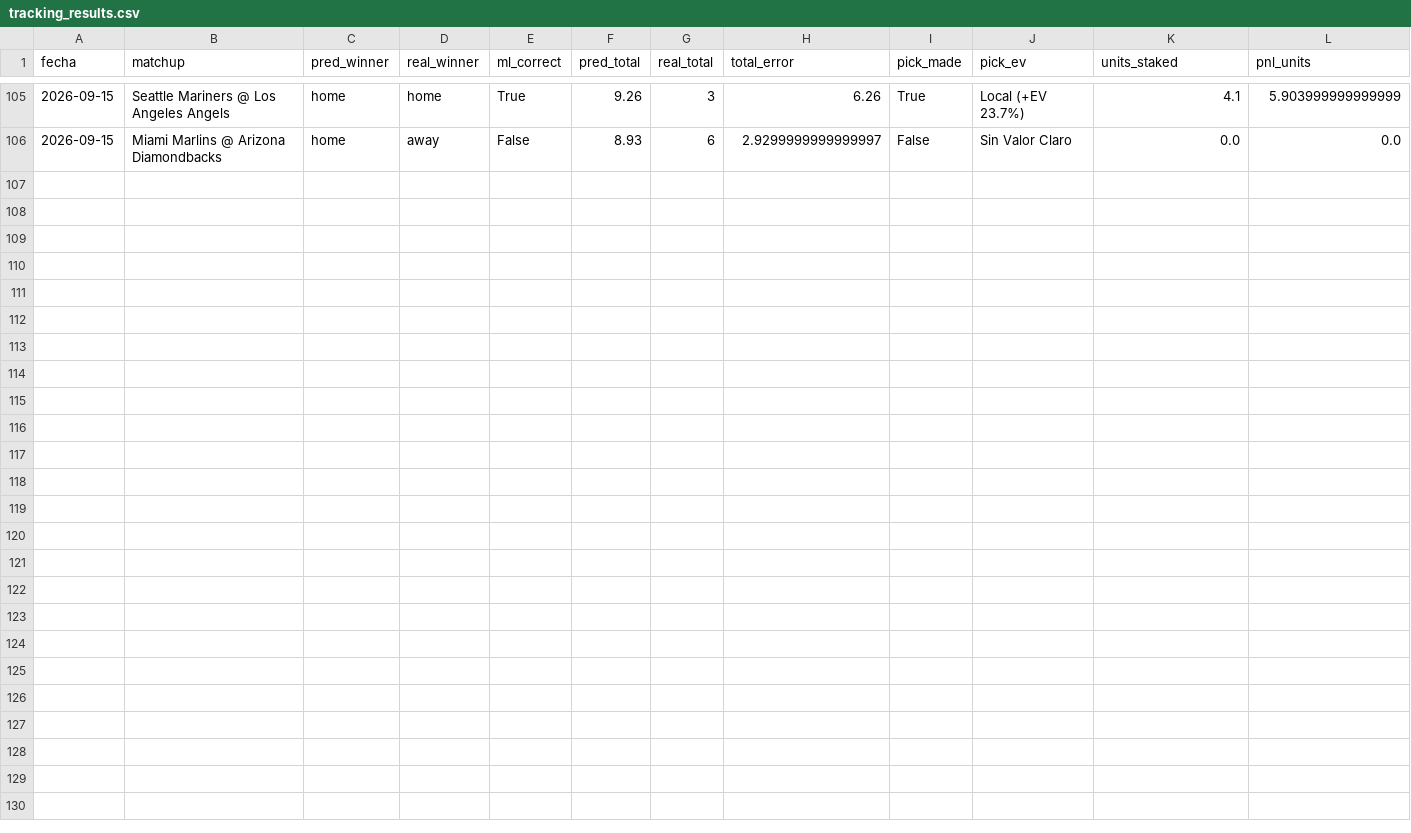
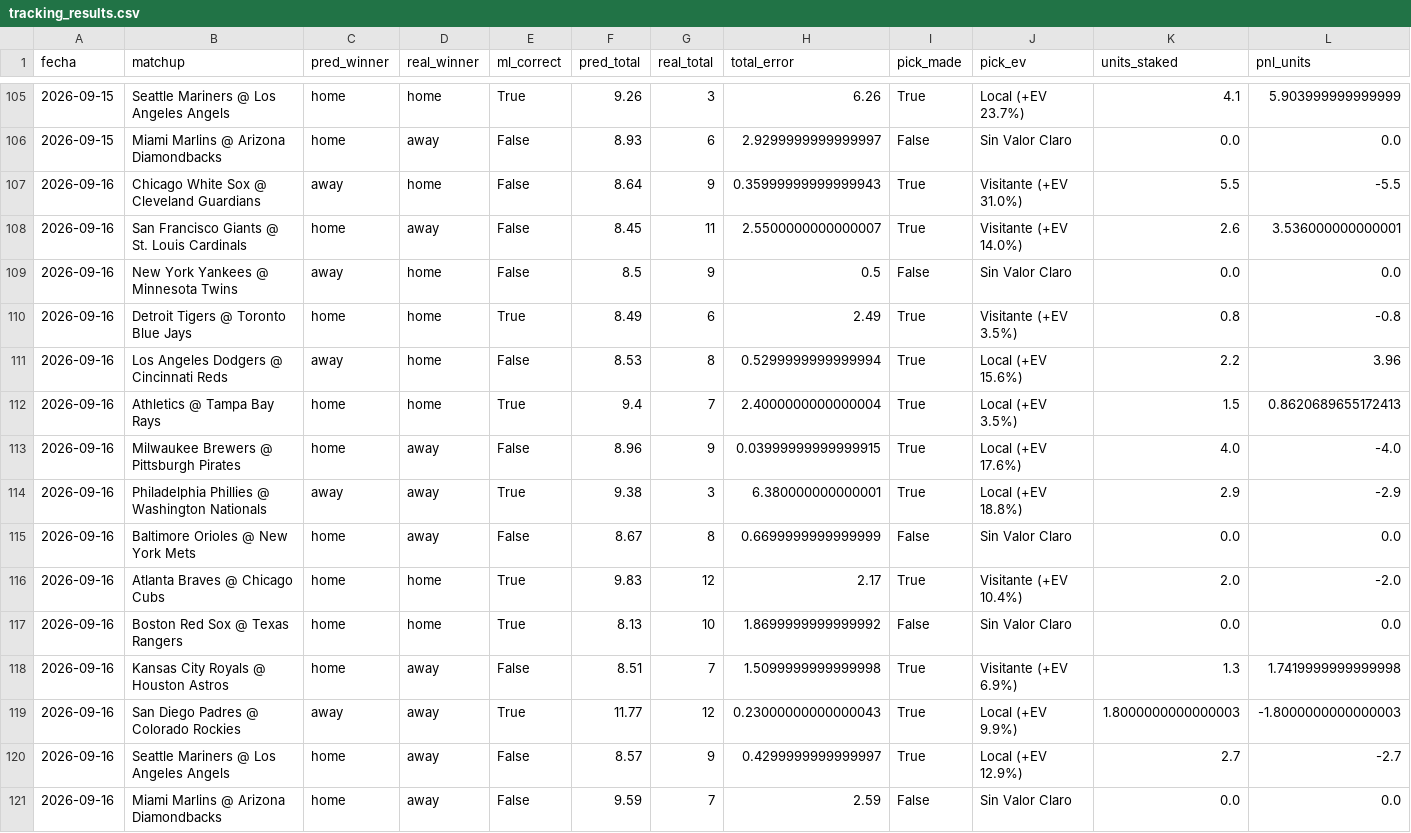
Before and after one commit to ByteLogic214/mlb-proyeccions, a CSV file: output/tracking_results.csv, drawn as a sheet; only a part is shown, gaps mark what is left out; the diff names each change by its address in the sheet, - before the commit and + after, or states it on an @@ line.

```diff
--- a/output/tracking_results.csv
+++ b/output/tracking_results.csv
+row 107: 2026-09-16 | Chicago White Sox @ Cleveland Guardians | away | home | False | 8.64 | 9 | 0.35999999999999943 | True | Visitante (+EV 31.0%) | 5.5 | -5.5
+row 108: 2026-09-16 | San Francisco Giants @ St. Louis Cardinals | home | away | False | 8.45 | 11 | 2.5500000000000007 | True | Visitante (+EV 14.0%) | 2.6 | 3.536000000000001
+row 109: 2026-09-16 | New York Yankees @ Minnesota Twins | away | home | False | 8.5 | 9 | 0.5 | False | Sin Valor Claro | 0.0 | 0.0
+row 110: 2026-09-16 | Detroit Tigers @ Toronto Blue Jays | home | home | True | 8.49 | 6 | 2.49 | True | Visitante (+EV 3.5%) | 0.8 | -0.8
+row 111: 2026-09-16 | Los Angeles Dodgers @ Cincinnati Reds | away | home | False | 8.53 | 8 | 0.5299999999999994 | True | Local (+EV 15.6%) | 2.2 | 3.96
+row 112: 2026-09-16 | Athletics @ Tampa Bay Rays | home | home | True | 9.4 | 7 | 2.4000000000000004 | True | Local (+EV 3.5%) | 1.5 | 0.8620689655172413
+row 113: 2026-09-16 | Milwaukee Brewers @ Pittsburgh Pirates | home | away | False | 8.96 | 9 | 0.03999999999999915 | True | Local (+EV 17.6%) | 4.0 | -4.0
+row 114: 2026-09-16 | Philadelphia Phillies @ Washington Nationals | away | away | True | 9.38 | 3 | 6.380000000000001 | True | Local (+EV 18.8%) | 2.9 | -2.9
+row 115: 2026-09-16 | Baltimore Orioles @ New York Mets | home | away | False | 8.67 | 8 | 0.6699999999999999 | False | Sin Valor Claro | 0.0 | 0.0
+row 116: 2026-09-16 | Atlanta Braves @ Chicago Cubs | home | home | True | 9.83 | 12 | 2.17 | True | Visitante (+EV 10.4%) | 2.0 | -2.0
+row 117: 2026-09-16 | Boston Red Sox @ Texas Rangers | home | home | True | 8.13 | 10 | 1.8699999999999992 | False | Sin Valor Claro | 0.0 | 0.0
+row 118: 2026-09-16 | Kansas City Royals @ Houston Astros | home | away | False | 8.51 | 7 | 1.5099999999999998 | True | Visitante (+EV 6.9%) | 1.3 | 1.7419999999999998
+row 119: 2026-09-16 | San Diego Padres @ Colorado Rockies | away | away | True | 11.77 | 12 | 0.23000000000000043 | True | Local (+EV 9.9%) | 1.8000000000000003 | -1.8000000000000003
+row 120: 2026-09-16 | Seattle Mariners @ Los Angeles Angels | home | away | False | 8.57 | 9 | 0.4299999999999997 | True | Local (+EV 12.9%) | 2.7 | -2.7
+row 121: 2026-09-16 | Miami Marlins @ Arizona Diamondbacks | home | away | False | 9.59 | 7 | 2.59 | False | Sin Valor Claro | 0.0 | 0.0
```
Also changed, not shown: 1 other file.
